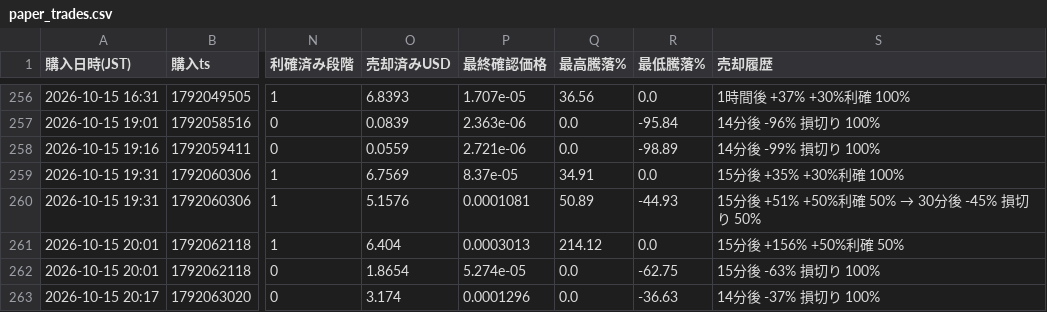
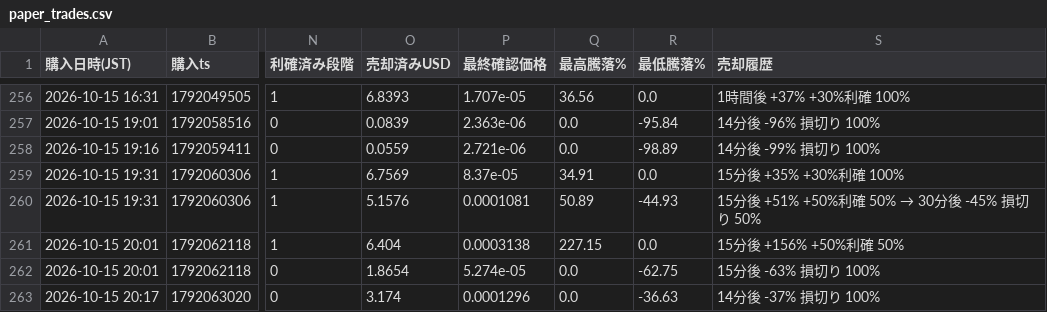
Before and after one commit to kokikkkk44/meme-scanner, a CSV file: data/paper_trades.csv, drawn as a sheet; only a part is shown, gaps mark what is left out; the diff names each change by its address in the sheet, - before the commit and + after, or states it on an @@ line.

```diff
--- a/data/paper_trades.csv
+++ b/data/paper_trades.csv
-P261 (最終確認価格): 0.0003013
+P261 (最終確認価格): 0.0003138
-Q261 (最高騰落%): 214.12
+Q261 (最高騰落%): 227.15
```
Also changed, not shown: 2 other files.
